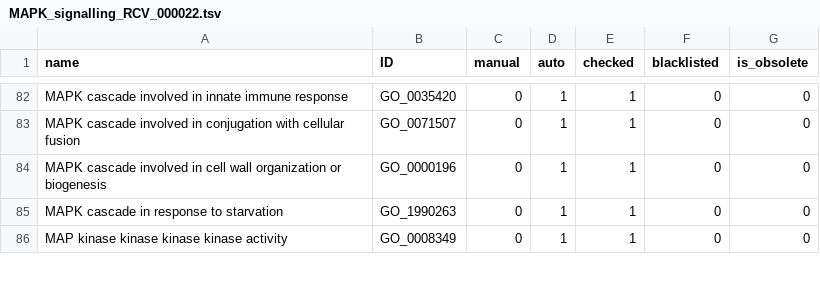
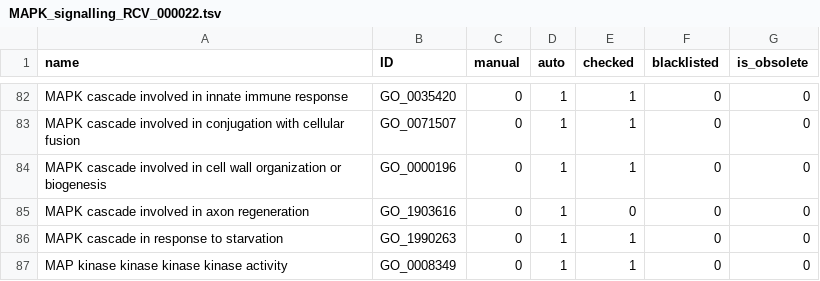
Before and after one commit to GO-ROCHE-COLLAB/Roche_CV_mapping, a TSV file: mapping_tables/results/MAPK_signalling_RCV_000022.tsv, drawn as a sheet; only a part is shown, gaps mark what is left out; the diff names each change by its address in the sheet, - before the commit and + after, or states it on an @@ line.

```diff
--- a/mapping_tables/results/MAPK_signalling_RCV_000022.tsv
+++ b/mapping_tables/results/MAPK_signalling_RCV_000022.tsv
+row 85: MAPK cascade involved in axon regeneration | GO_1903616 | 0 | 1 | 0 | 0 | 0
```
Also changed, not shown: mapping_tables/results/adrenergic_RCV_000053.tsv, mapping_tables/results/axon_RCV_000078.tsv, 23 other files.
